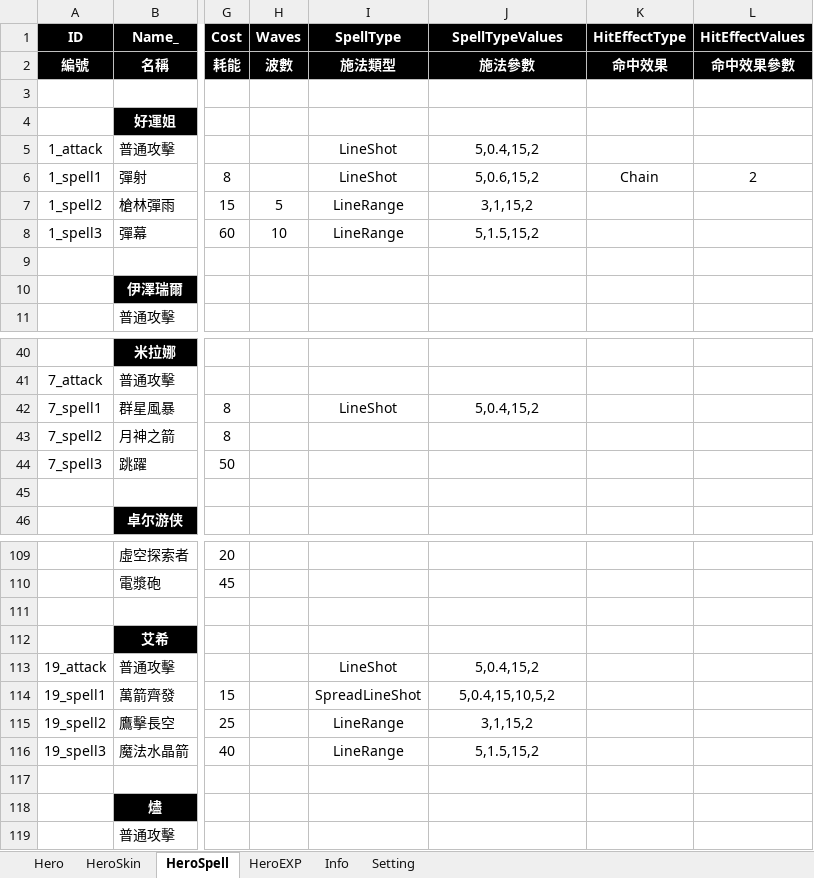
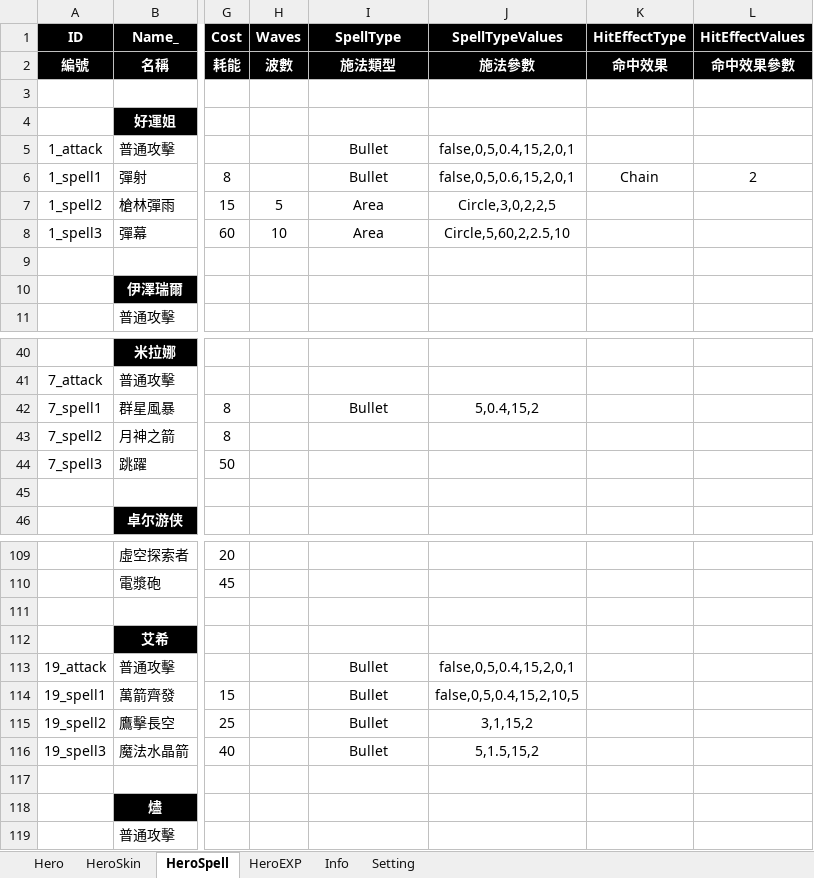
Before and after one commit to myauras/HeroFishing, an Excel workbook: Design/Hero.xlsm, sheet HeroSpell, drawn as a sheet; only a part is shown, gaps mark what is left out; values as stored, in another font and other column widths than the file's, no borders; the diff names each change by its address in the sheet, - before the commit and + after, or states it on an @@ line.

```diff
--- a/Design/Hero.xlsm (sheet HeroSpell)
+++ b/Design/Hero.xlsm (sheet HeroSpell)
-I5:I6 (SpellType): LineShot
+I5:I6 (SpellType): Bullet
-J5 (SpellTypeValues): 5,0.4,15,2
+J5 (SpellTypeValues): false,0,5,0.4,15,2,0,1
-J6 (SpellTypeValues): 5,0.6,15,2
+J6 (SpellTypeValues): false,0,5,0.6,15,2,0,1
-I7:I8 (SpellType): LineRange
+I7:I8 (SpellType): Area
-J7 (SpellTypeValues): 3,1,15,2
+J7 (SpellTypeValues): Circle,3,0,2,2,5
-J8 (SpellTypeValues): 5,1.5,15,2
+J8 (SpellTypeValues): Circle,5,60,2,2.5,10
-I42 (SpellType): LineShot
+I42 (SpellType): Bullet
-I113 (SpellType): LineShot
+I113 (SpellType): Bullet
-J113 (SpellTypeValues): 5,0.4,15,2
+J113 (SpellTypeValues): false,0,5,0.4,15,2,0,1
-I114 (SpellType): SpreadLineShot
+I114 (SpellType): Bullet
-J114 (SpellTypeValues): 5,0.4,15,10,5,2
+J114 (SpellTypeValues): false,0,5,0.4,15,2,10,5
-I115:I116 (SpellType): LineRange
+I115:I116 (SpellType): Bullet
```
Also changed, not shown: 6 other files.
